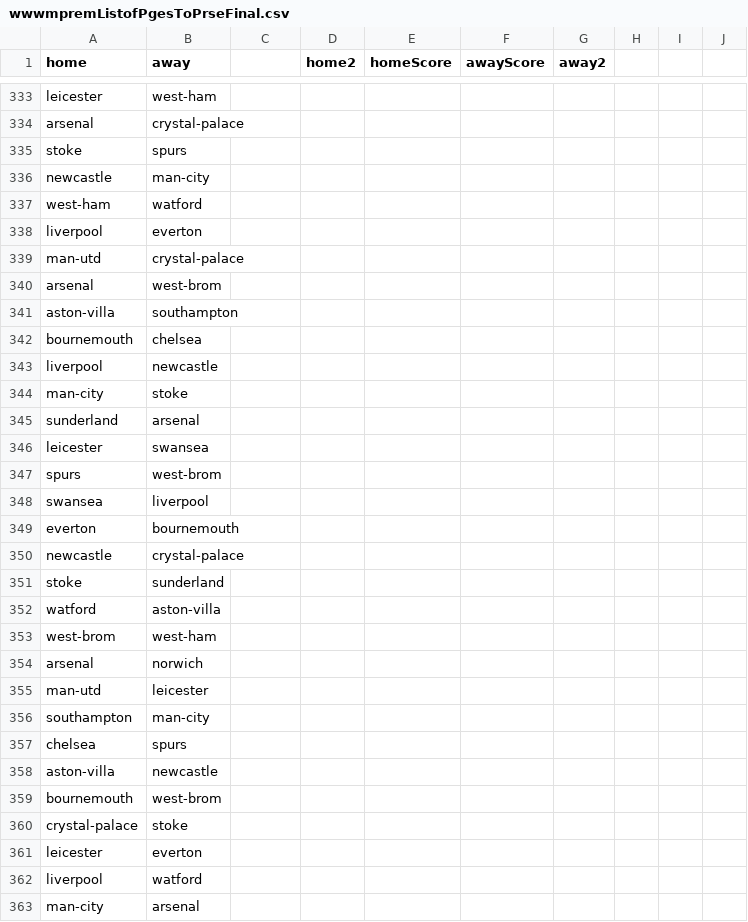
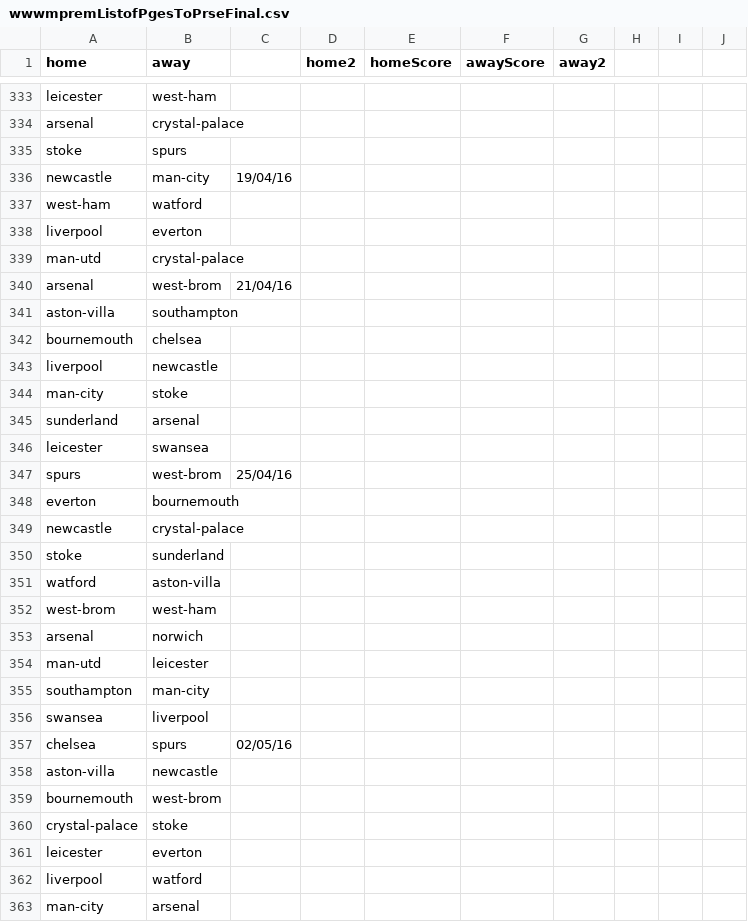
Before and after one commit to KlunkyLX/premRelative201516, a CSV file: premParserV2/data/wwwmpremListofPgesToPrseFinal.csv, drawn as a sheet; only a part is shown, gaps mark what is left out.

```diff
--- a/premParserV2/data/wwwmpremListofPgesToPrseFinal.csv
+++ b/premParserV2/data/wwwmpremListofPgesToPrseFinal.csv
@@ -335,3 +335,3 @@ arsenal,crystal-palace,,,,,,,,
 stoke,spurs,,,,,,,,
-newcastle,man-city,,,,,,,,
+newcastle,man-city,19/04/16,,,,,,,
 west-ham,watford,,,,,,,,
@@ -339,3 +339,3 @@ liverpool,everton,,,,,,,,
 man-utd,crystal-palace,,,,,,,,
-arsenal,west-brom,,,,,,,,
+arsenal,west-brom,21/04/16,,,,,,,
 aston-villa,southampton,,,,,,,,
@@ -346,4 +346,3 @@ sunderland,arsenal,,,,,,,,
 leicester,swansea,,,,,,,,
-spurs,west-brom,,,,,,,,
-swansea,liverpool,,,,,,,,
+spurs,west-brom,25/04/16,,,,,,,
 everton,bournemouth,,,,,,,,
@@ -356,3 +355,4 @@ man-utd,leicester,,,,,,,,
 southampton,man-city,,,,,,,,
-chelsea,spurs,,,,,,,,
+swansea,liverpool,,,,,,,,
+chelsea,spurs,02/05/16,,,,,,,
 aston-villa,newcastle,,,,,,,,
```
Also changed, not shown: leagueTble.csv, premParserV2/data/wwwmpremListofPgesToPrse.csv, 20 other files.
